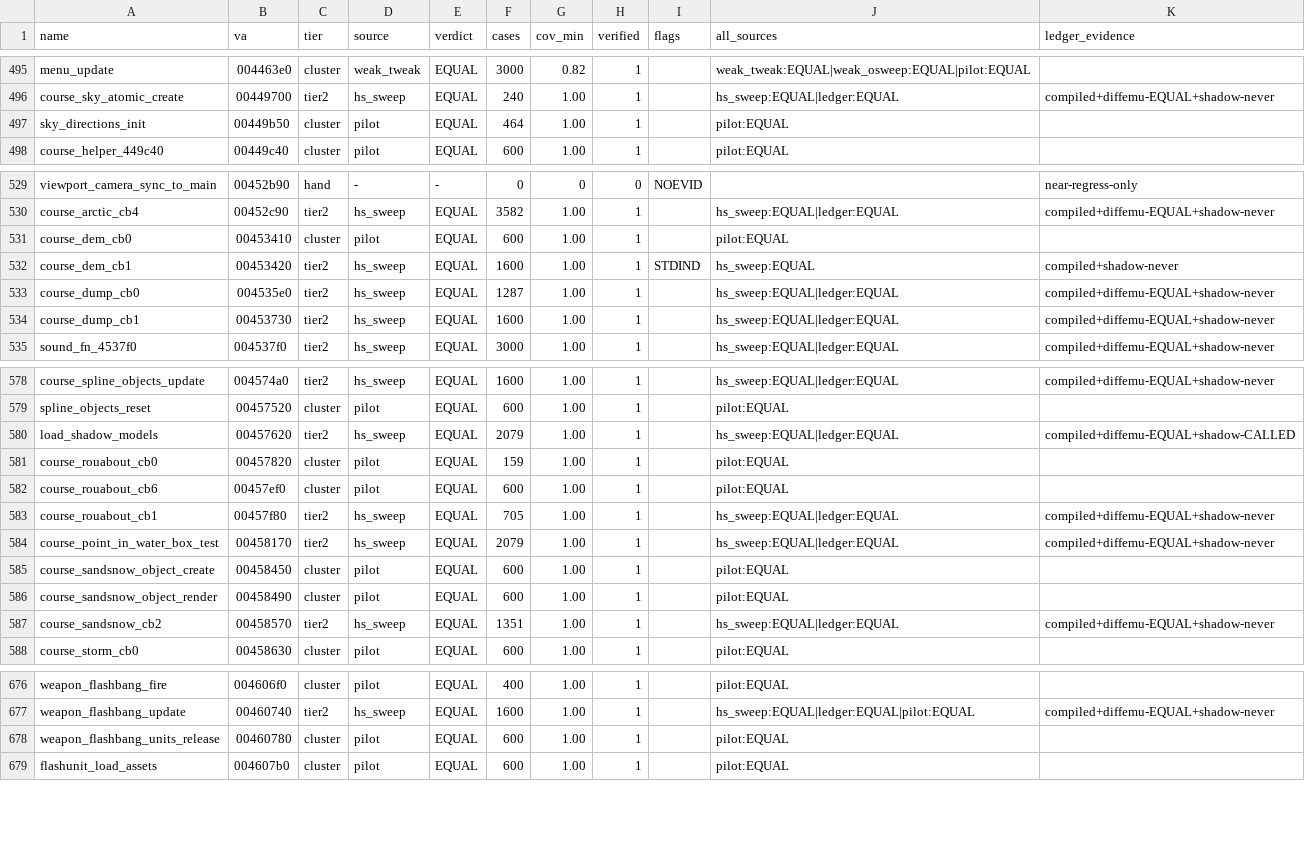
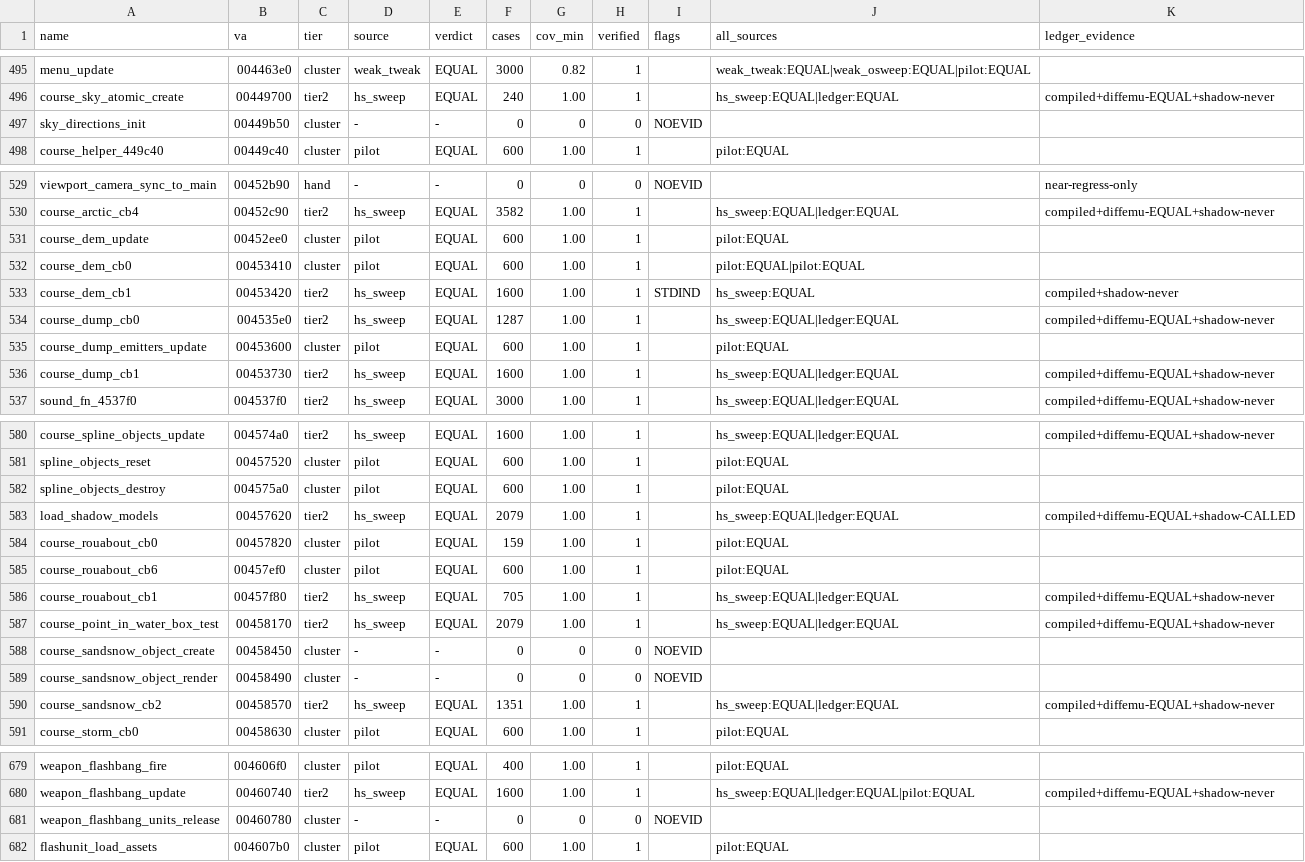
Before and after one commit to mashed-reverse-engineering/MFL-recomp, a CSV file: data/behaviour_evidence.csv, drawn as a sheet; only a part is shown, gaps mark what is left out; the diff covers the shown part only.

Commit message:
Update source and progress: 2971 functions published in src/ (each once)

```diff
--- a/data/behaviour_evidence.csv
+++ b/data/behaviour_evidence.csv
@@ -496,3 +496,3 @@ menu_update,004463e0,cluster,weak_tweak,EQUAL,3000,0.82,1,,weak_tweak:EQUAL|weak
 course_sky_atomic_create,00449700,tier2,hs_sweep,EQUAL,240,1.00,1,,hs_sweep:EQUAL|ledger:EQUAL,compiled+diffemu-EQUAL+shadow-never
-sky_directions_init,00449b50,cluster,pilot,EQUAL,464,1.00,1,,pilot:EQUAL,
+sky_directions_init,00449b50,cluster,-,-,0,0,0,NOEVID,,
 course_helper_449c40,00449c40,cluster,pilot,EQUAL,600,1.00,1,,pilot:EQUAL,
@@ -530,5 +530,7 @@ viewport_camera_sync_to_main,00452b90,hand,-,-,0,0,0,NOEVID,,near-regress-only
 course_arctic_cb4,00452c90,tier2,hs_sweep,EQUAL,3582,1.00,1,,hs_sweep:EQUAL|ledger:EQUAL,compiled+diffemu-EQUAL+shadow-never
-course_dem_cb0,00453410,cluster,pilot,EQUAL,600,1.00,1,,pilot:EQUAL,
+course_dem_update,00452ee0,cluster,pilot,EQUAL,600,1.00,1,,pilot:EQUAL,
+course_dem_cb0,00453410,cluster,pilot,EQUAL,600,1.00,1,,pilot:EQUAL|pilot:EQUAL,
 course_dem_cb1,00453420,tier2,hs_sweep,EQUAL,1600,1.00,1,STDIND,hs_sweep:EQUAL,compiled+shadow-never
 course_dump_cb0,004535e0,tier2,hs_sweep,EQUAL,1287,1.00,1,,hs_sweep:EQUAL|ledger:EQUAL,compiled+diffemu-EQUAL+shadow-never
+course_dump_emitters_update,00453600,cluster,pilot,EQUAL,600,1.00,1,,pilot:EQUAL,
 course_dump_cb1,00453730,tier2,hs_sweep,EQUAL,1600,1.00,1,,hs_sweep:EQUAL|ledger:EQUAL,compiled+diffemu-EQUAL+shadow-never
@@ -579,2 +581,3 @@ course_spline_objects_update,004574a0,tier2,hs_sweep,EQUAL,1600,1.00,1,,hs_sweep
 spline_objects_reset,00457520,cluster,pilot,EQUAL,600,1.00,1,,pilot:EQUAL,
+spline_objects_destroy,004575a0,cluster,pilot,EQUAL,600,1.00,1,,pilot:EQUAL,
 load_shadow_models,00457620,tier2,hs_sweep,EQUAL,2079,1.00,1,,hs_sweep:EQUAL|ledger:EQUAL,compiled+diffemu-EQUAL+shadow-CALLED
@@ -584,4 +587,4 @@ course_rouabout_cb1,00457f80,tier2,hs_sweep,EQUAL,705,1.00,1,,hs_sweep:EQUAL|led
 course_point_in_water_box_test,00458170,tier2,hs_sweep,EQUAL,2079,1.00,1,,hs_sweep:EQUAL|ledger:EQUAL,compiled+diffemu-EQUAL+shadow-never
-course_sandsnow_object_create,00458450,cluster,pilot,EQUAL,600,1.00,1,,pilot:EQUAL,
-course_sandsnow_object_render,00458490,cluster,pilot,EQUAL,600,1.00,1,,pilot:EQUAL,
+course_sandsnow_object_create,00458450,cluster,-,-,0,0,0,NOEVID,,
+course_sandsnow_object_render,00458490,cluster,-,-,0,0,0,NOEVID,,
 course_sandsnow_cb2,00458570,tier2,hs_sweep,EQUAL,1351,1.00,1,,hs_sweep:EQUAL|ledger:EQUAL,compiled+diffemu-EQUAL+shadow-never
@@ -677,3 +680,3 @@ weapon_flashbang_fire,004606f0,cluster,pilot,EQUAL,400,1.00,1,,pilot:EQUAL,
 weapon_flashbang_update,00460740,tier2,hs_sweep,EQUAL,1600,1.00,1,,hs_sweep:EQUAL|ledger:EQUAL|pilot:EQUAL,compiled+diffemu-EQUAL+shadow-never
-weapon_flashbang_units_release,00460780,cluster,pilot,EQUAL,600,1.00,1,,pilot:EQUAL,
+weapon_flashbang_units_release,00460780,cluster,-,-,0,0,0,NOEVID,,
 flashunit_load_assets,004607b0,cluster,pilot,EQUAL,600,1.00,1,,pilot:EQUAL,
```
Also changed, not shown: 14 edited cells elsewhere in this file, data/tier_ledger.csv, 17 other files.
